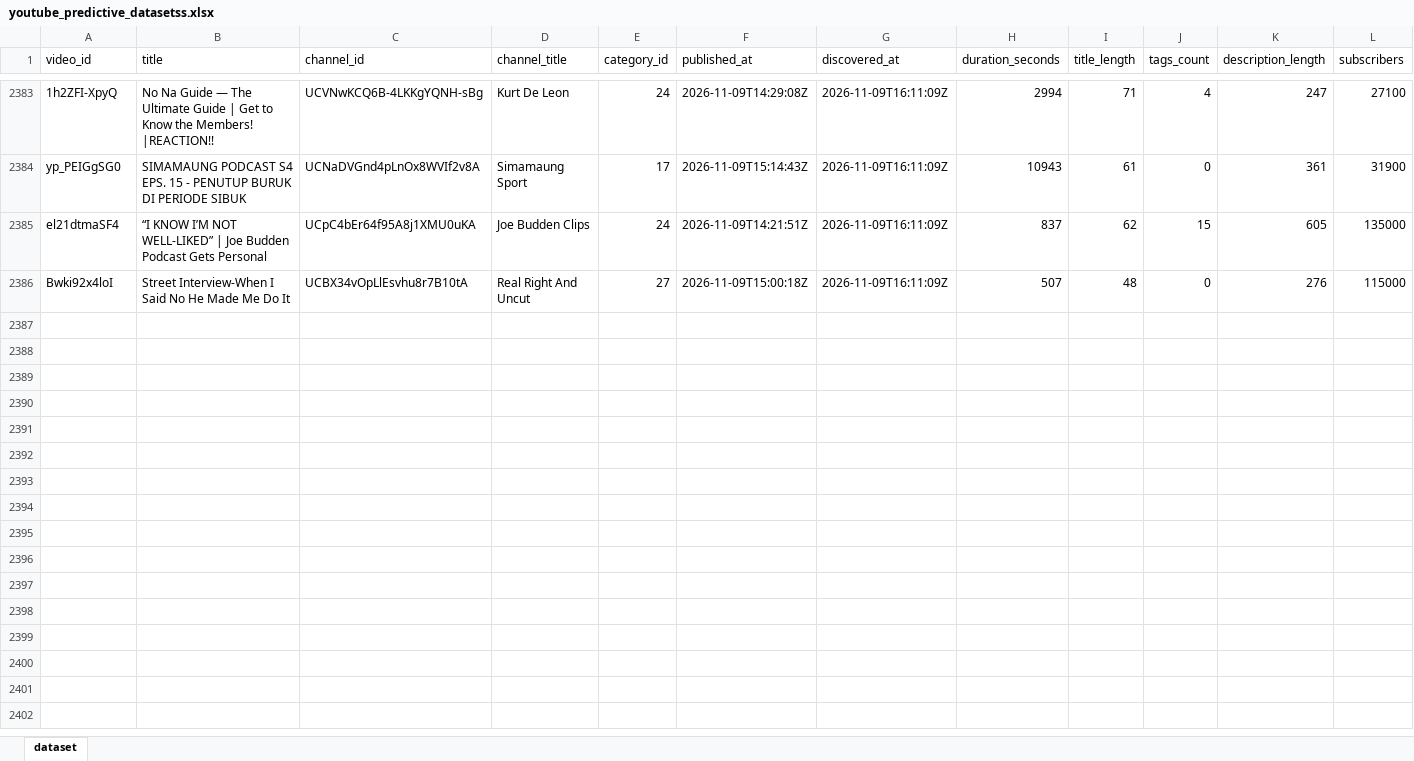
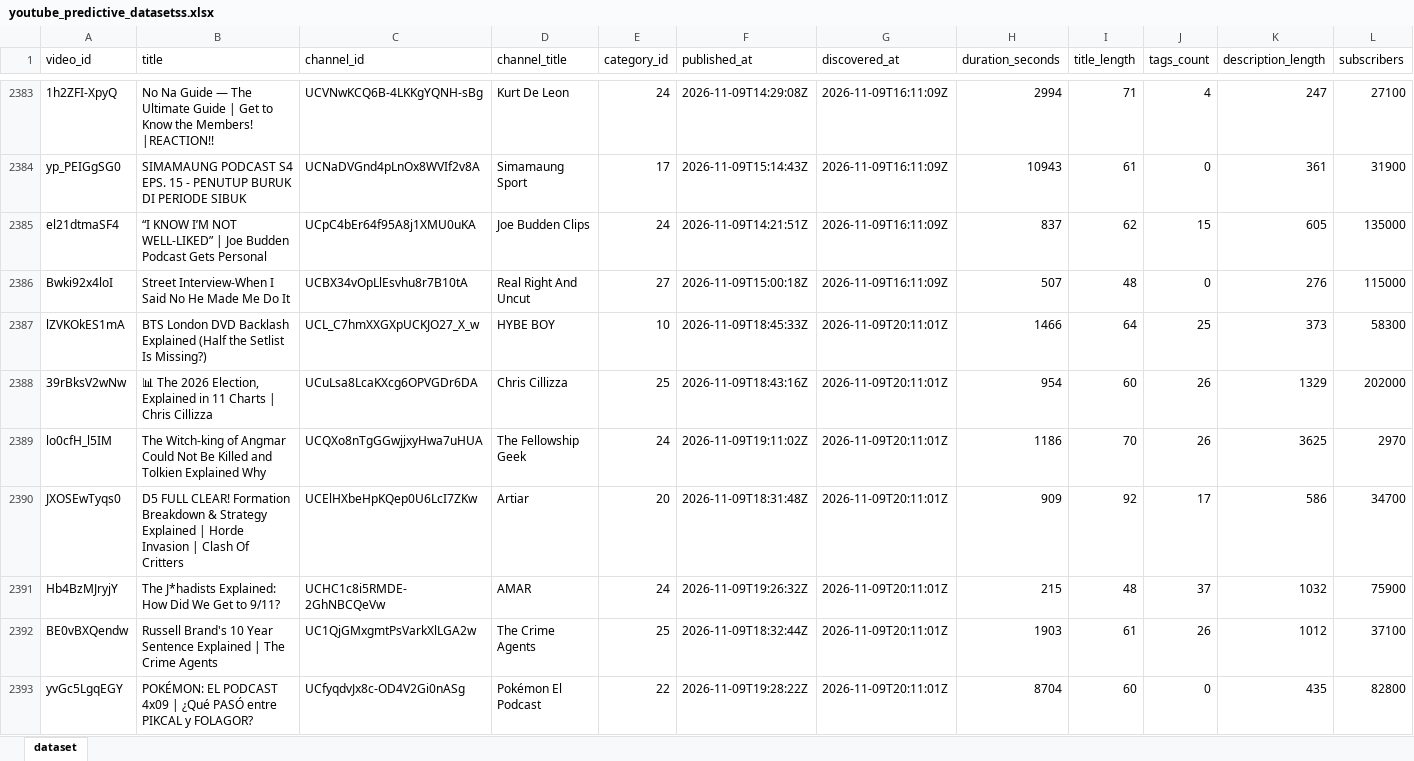
Before and after one commit to stamatis02/Bachelor-Thesislast, an Excel workbook: youtube_predictive_datasetss.xlsx, sheet dataset, drawn as a sheet; only a part is shown, gaps mark what is left out; values as stored, in another font and other column widths than the file's, no borders; rows hold the shown columns only; the diff covers the shown part only; the diff names each change by its address in the sheet, - before the commit and + after, or states it on an @@ line.

```diff
--- a/youtube_predictive_datasetss.xlsx (sheet dataset)
+++ b/youtube_predictive_datasetss.xlsx (sheet dataset)
+row 2387: lZVKOkES1mA | BTS London DVD Backlash Explained (Half the Setlist Is Missing?) | UCL_C7hmXXGXpUCKJO27_X_w | HYBE BOY | 10 | 2026-11-09T18:45:33Z | 2026-11-09T20:11:01Z | 1466 | 64 | 25 | 373 | 58300
+row 2388: 39rBksV2wNw | 📊 The 2026 Election, Explained in 11 Charts | Chris Cillizza | UCuLsa8LcaKXcg6OPVGDr6DA | Chris Cillizza | 25 | 2026-11-09T18:43:16Z | 2026-11-09T20:11:01Z | 954 | 60 | 26 | 1329 | 202000
+row 2389: lo0cfH_l5IM | The Witch-king of Angmar Could Not Be Killed and Tolkien Explained Why | UCQXo8nTgGGwjjxyHwa7uHUA | The Fellowship Geek | 24 | 2026-11-09T19:11:02Z | 2026-11-09T20:11:01Z | 1186 | 70 | 26 | 3625 | 2970
+row 2390: JXOSEwTyqs0 | D5 FULL CLEAR! Formation Breakdown & Strategy Explained | Horde Invasion | Clash Of Critters | UCElHXbeHpKQep0U6LcI7ZKw | Artiar | 20 | 2026-11-09T18:31:48Z | 2026-11-09T20:11:01Z | 909 | 92 | 17 | 586 | 34700
+row 2391: Hb4BzMJryjY | The J*hadists Explained: How Did We Get to 9/11? | UCHC1c8i5RMDE-2GhNBCQeVw | AMAR | 24 | 2026-11-09T19:26:32Z | 2026-11-09T20:11:01Z | 215 | 48 | 37 | 1032 | 75900
+row 2392: BE0vBXQendw | Russell Brand's 10 Year Sentence Explained | The Crime Agents | UC1QjGMxgmtPsVarkXlLGA2w | The Crime Agents | 25 | 2026-11-09T18:32:44Z | 2026-11-09T20:11:01Z | 1903 | 61 | 26 | 1012 | 37100
+row 2393: yvGc5LgqEGY | POKÉMON: EL PODCAST 4x09 | ¿Qué PASÓ entre PIKCAL y FOLAGOR? | UCfyqdvJx8c-OD4V2Gi0nASg | Pokémon El Podcast | 22 | 2026-11-09T19:28:22Z | 2026-11-09T20:11:01Z | 8704 | 60 | 0 | 435 | 82800
```
Also changed, not shown: 6 added rows and 725 edited cells elsewhere in this sheet, 5 other files.
